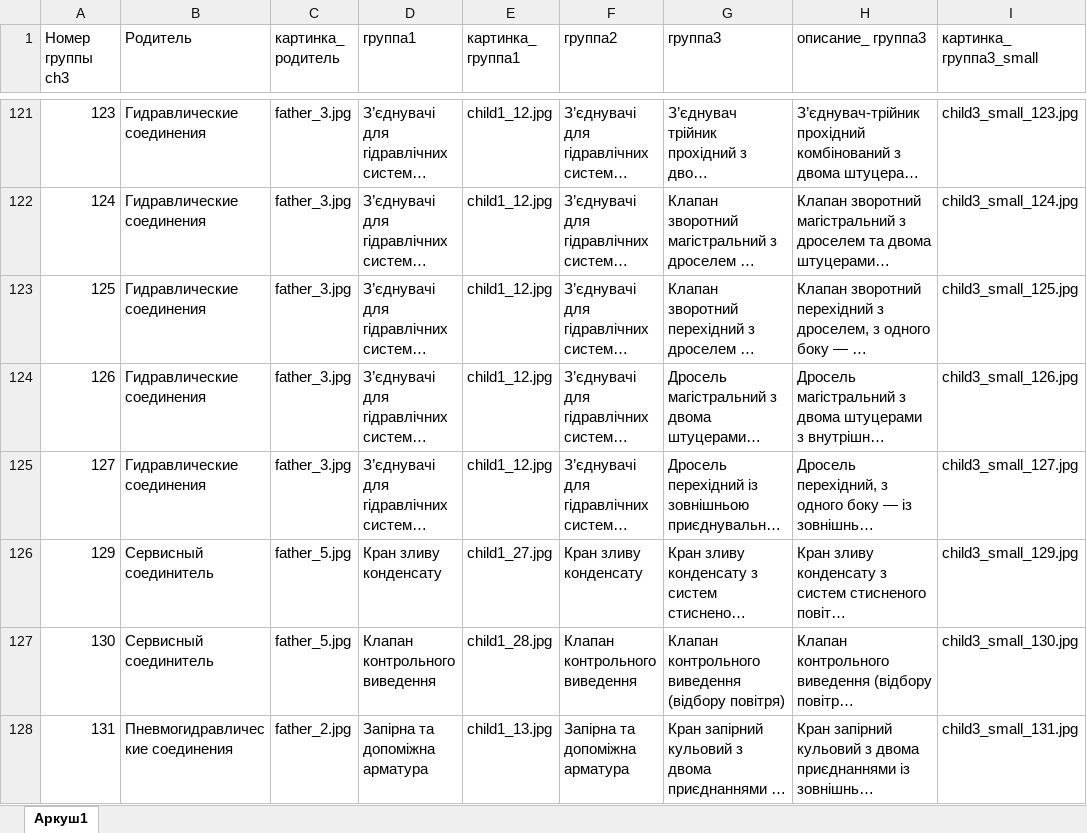
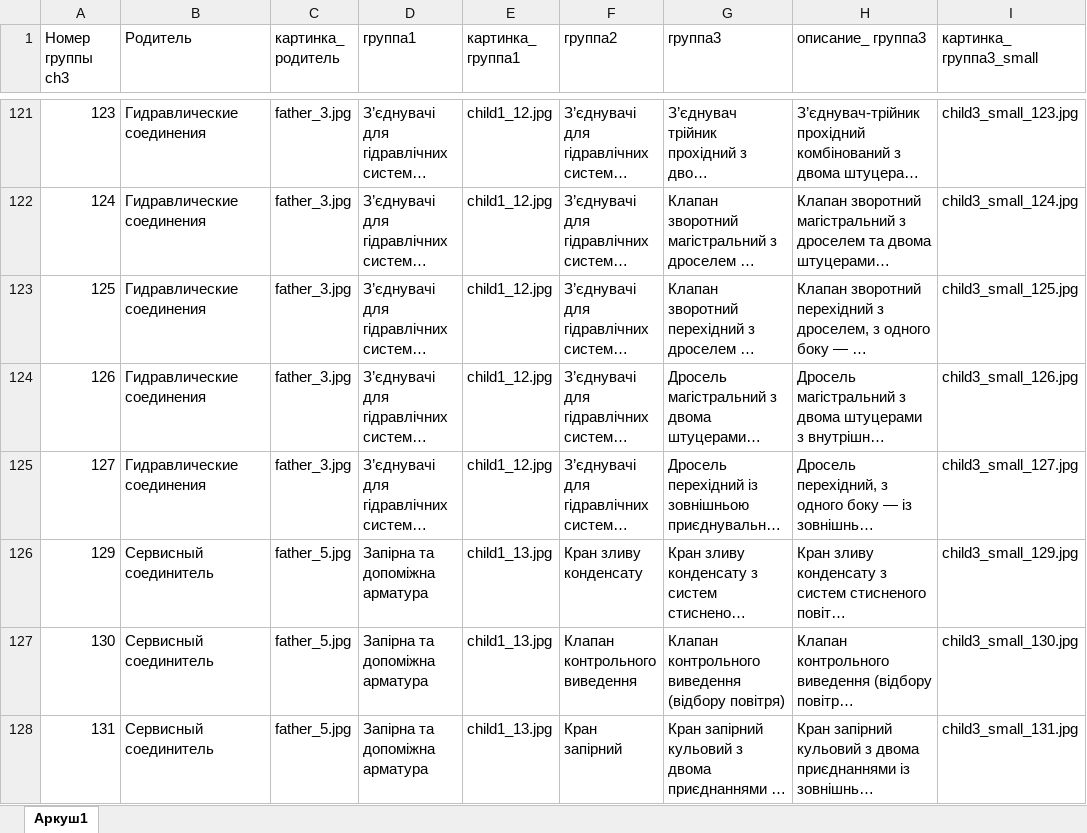
Before and after one commit to OldWhiteWater/workhouse, an Excel workbook: source/connector_tree.xlsx, sheet Аркуш1, drawn as a sheet; only a part is shown, gaps mark what is left out; long unchanged cells end in …; values as stored, in another font and other column widths than the file's, no borders; the diff covers the shown part only; the diff names each change by its address in the sheet, - before the commit and + after, or states it on an @@ line.

```diff
--- a/source/connector_tree.xlsx (sheet Аркуш1)
+++ b/source/connector_tree.xlsx (sheet Аркуш1)
-D126 (группа1): Кран зливу конденсату
+D126 (группа1): Запірна та допоміжна арматура
-E126 (картинка_ группа1): child1_27.jpg
+E126 (картинка_ группа1): child1_13.jpg
-D127 (группа1): Клапан контрольного виведення
+D127 (группа1): Запірна та допоміжна арматура
-E127 (картинка_ группа1): child1_28.jpg
+E127 (картинка_ группа1): child1_13.jpg
-B128 (Родитель): Пневмогидравлические соединения
+B128 (Родитель): Сервисный соединитель
-C128 (картинка_ родитель): father_2.jpg
+C128 (картинка_ родитель): father_5.jpg
-F128 (группа2): Запірна та допоміжна арматура
+F128 (группа2): Кран запірний
```
Also changed, not shown: 15 edited cells elsewhere in this sheet, source/connector.xlsx, 2 other files.
